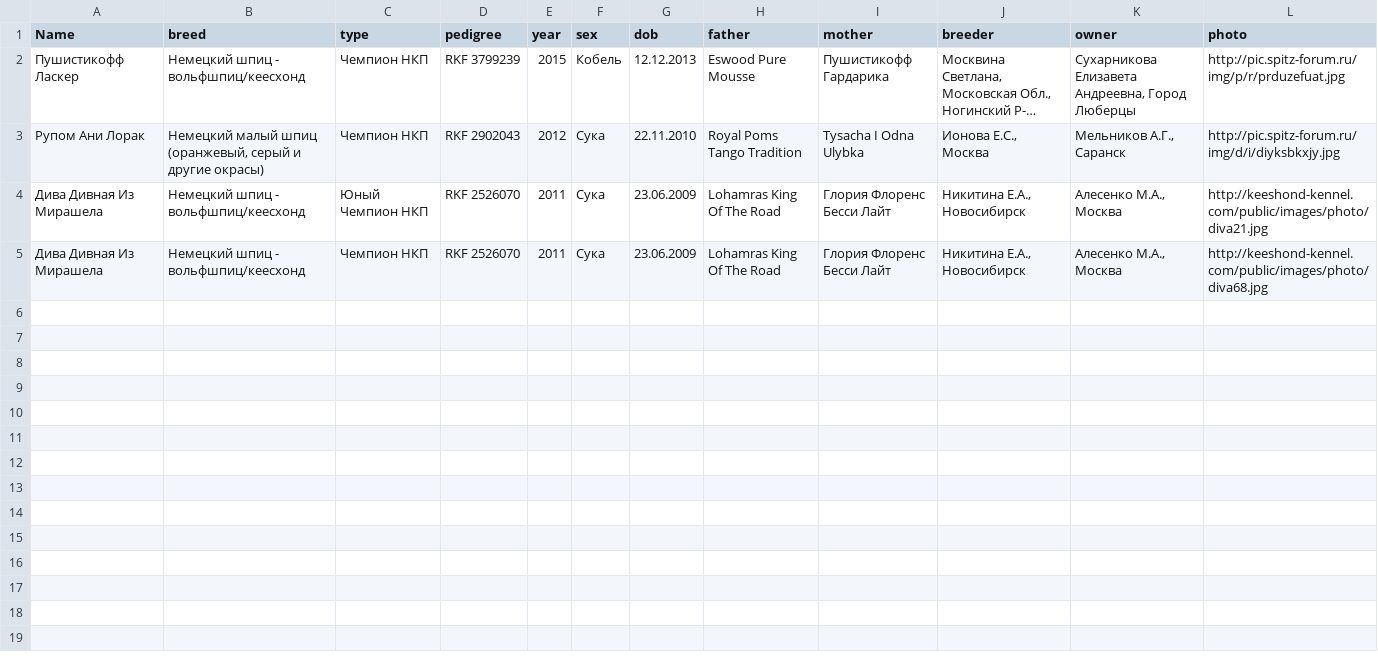
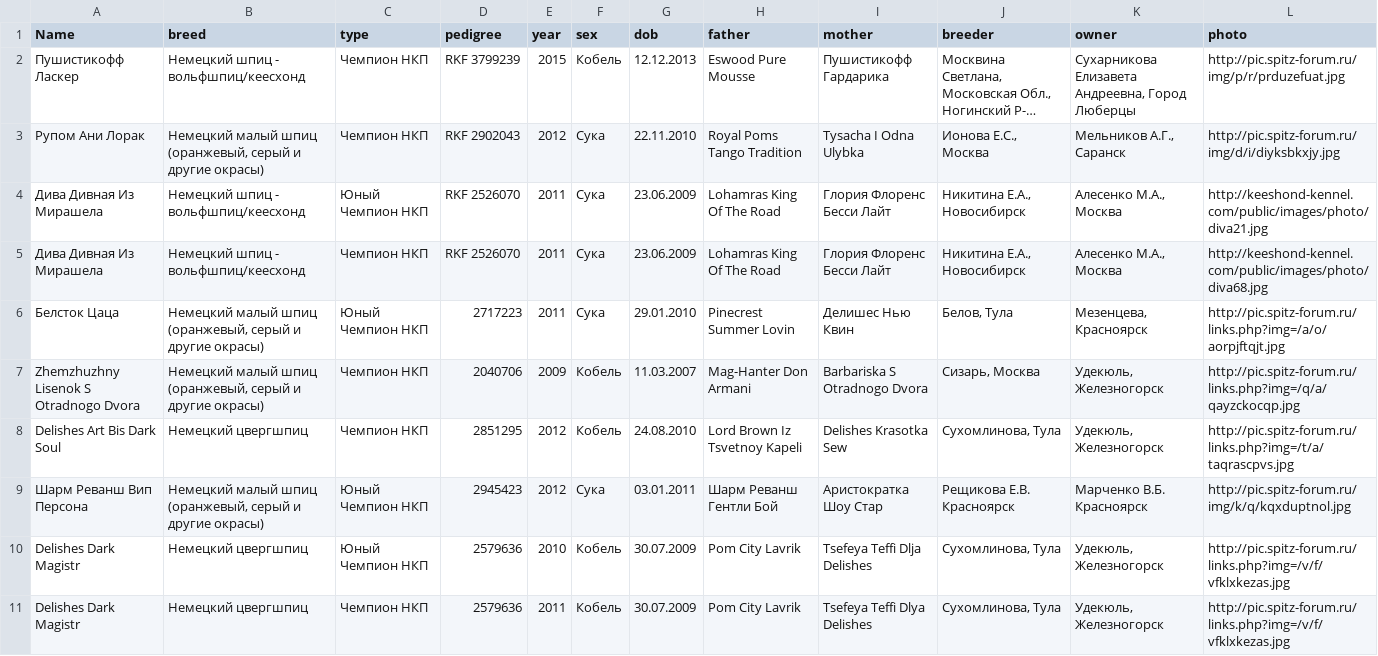
Before and after one commit to Itzamna/nkp-spitz, a CSV file: _data/champions.csv, drawn as a sheet; long unchanged cells end in …; the diff names each change by its address in the sheet, - before the commit and + after, or states it on an @@ line.

```diff
--- a/_data/champions.csv
+++ b/_data/champions.csv
+row 6: Белсток Цаца | Немецкий малый шпиц (оранжевый, серый и другие окрасы) | Юный Чемпион НКП | 2717223 | 2011 | Сука | 29.01.2010 | Pinecrest Summer Lovin | Делишес Нью Квин | Белов, Тула | Мезенцева, Красноярск | http://pic.spitz-forum.ru/links.php?img=/a/o/aorpjftqjt.jpg
+row 7: Zhemzhuzhny Lisenok S Otradnogo Dvora | Немецкий малый шпиц (оранжевый, серый и другие окрасы) | Чемпион НКП | 2040706 | 2009 | Кобель | 11.03.2007 | Mag-Hanter Don Armani | Barbariska S Otradnogo Dvora | Сизарь, Москва | Удекюль, Железногорск | http://pic.spitz-forum.ru/links.php?img=/q/a/qayzckocqp.jpg
+row 8: Delishes Art Bis Dark Soul | Немецкий цвергшпиц | Чемпион НКП | 2851295 | 2012 | Кобель | 24.08.2010 | Lord Brown Iz Tsvetnoy Kapeli | Delishes Krasotka Sew | Сухомлинова, Тула | Удекюль, Железногорск | http://pic.spitz-forum.ru/links.php?img=/t/a/taqrascpvs.jpg
+row 9: Шарм Реванш Вип Персона | Немецкий малый шпиц (оранжевый, серый и другие окрасы) | Юный Чемпион НКП | 2945423 | 2012 | Сука | 03.01.2011 | Шарм Реванш Гентли Бой | Аристократка Шоу Стар | Рещикова Е.В. Красноярск | Марченко В.Б. Красноярск | http://pic.spitz-forum.ru/img/k/q/kqxduptnol.jpg
+row 10: Delishes Dark Magistr | Немецкий цвергшпиц | Юный Чемпион НКП | 2579636 | 2010 | Кобель | 30.07.2009 | Pom City Lavrik | Tsefeya Teffi Dlja Delishes | Сухомлинова, Тула | Удекюль, Железногорск | http://pic.spitz-forum.ru/links.php?img=/v/f/vfklxkezas.jpg
+row 11: Delishes Dark Magistr | Немецкий цвергшпиц | Чемпион НКП | 2579636 | 2011 | Кобель | 30.07.2009 | Pom City Lavrik | Tsefeya Teffi Dlya Delishes | Сухомлинова, Тула | Удекюль, Железногорск | http://pic.spitz-forum.ru/links.php?img=/v/f/vfklxkezas.jpg
```
Also changed, not shown: _data/clubs.csv, _data/members.csv, 8 other files.
